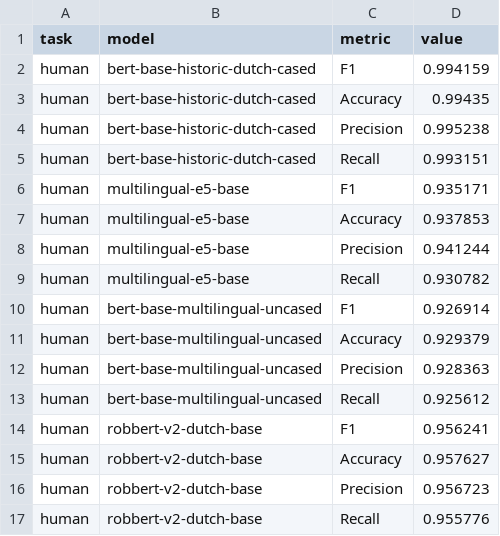
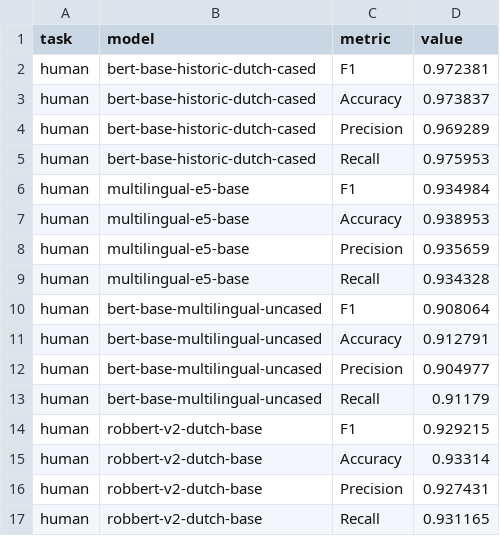
Before and after one commit to yann-ryan/quiet_rebels_dh_benelux, a CSV file: images/metrics_human.csv, drawn as a sheet.

```diff
--- a/images/metrics_human.csv
+++ b/images/metrics_human.csv
@@ -1,17 +1,17 @@
 task,model,metric,value
-human,bert-base-historic-dutch-cased,F1,0.994159
-human,bert-base-historic-dutch-cased,Accuracy,0.99435
-human,bert-base-historic-dutch-cased,Precision,0.995238
-human,bert-base-historic-dutch-cased,Recall,0.993151
-human,multilingual-e5-base,F1,0.935171
-human,multilingual-e5-base,Accuracy,0.937853
-human,multilingual-e5-base,Precision,0.941244
-human,multilingual-e5-base,Recall,0.930782
-human,bert-base-multilingual-uncased,F1,0.926914
-human,bert-base-multilingual-uncased,Accuracy,0.929379
-human,bert-base-multilingual-uncased,Precision,0.928363
-human,bert-base-multilingual-uncased,Recall,0.925612
-human,robbert-v2-dutch-base,F1,0.956241
-human,robbert-v2-dutch-base,Accuracy,0.957627
-human,robbert-v2-dutch-base,Precision,0.956723
-human,robbert-v2-dutch-base,Recall,0.955776
+human,bert-base-historic-dutch-cased,F1,0.972381
+human,bert-base-historic-dutch-cased,Accuracy,0.973837
+human,bert-base-historic-dutch-cased,Precision,0.969289
+human,bert-base-historic-dutch-cased,Recall,0.975953
+human,multilingual-e5-base,F1,0.934984
+human,multilingual-e5-base,Accuracy,0.938953
+human,multilingual-e5-base,Precision,0.935659
+human,multilingual-e5-base,Recall,0.934328
+human,bert-base-multilingual-uncased,F1,0.908064
+human,bert-base-multilingual-uncased,Accuracy,0.912791
+human,bert-base-multilingual-uncased,Precision,0.904977
+human,bert-base-multilingual-uncased,Recall,0.91179
+human,robbert-v2-dutch-base,F1,0.929215
+human,robbert-v2-dutch-base,Accuracy,0.93314
+human,robbert-v2-dutch-base,Precision,0.927431
+human,robbert-v2-dutch-base,Recall,0.931165
```
Also changed, not shown: images/confusion_crowd.csv, images/confusion_human.csv, 17 other files.
